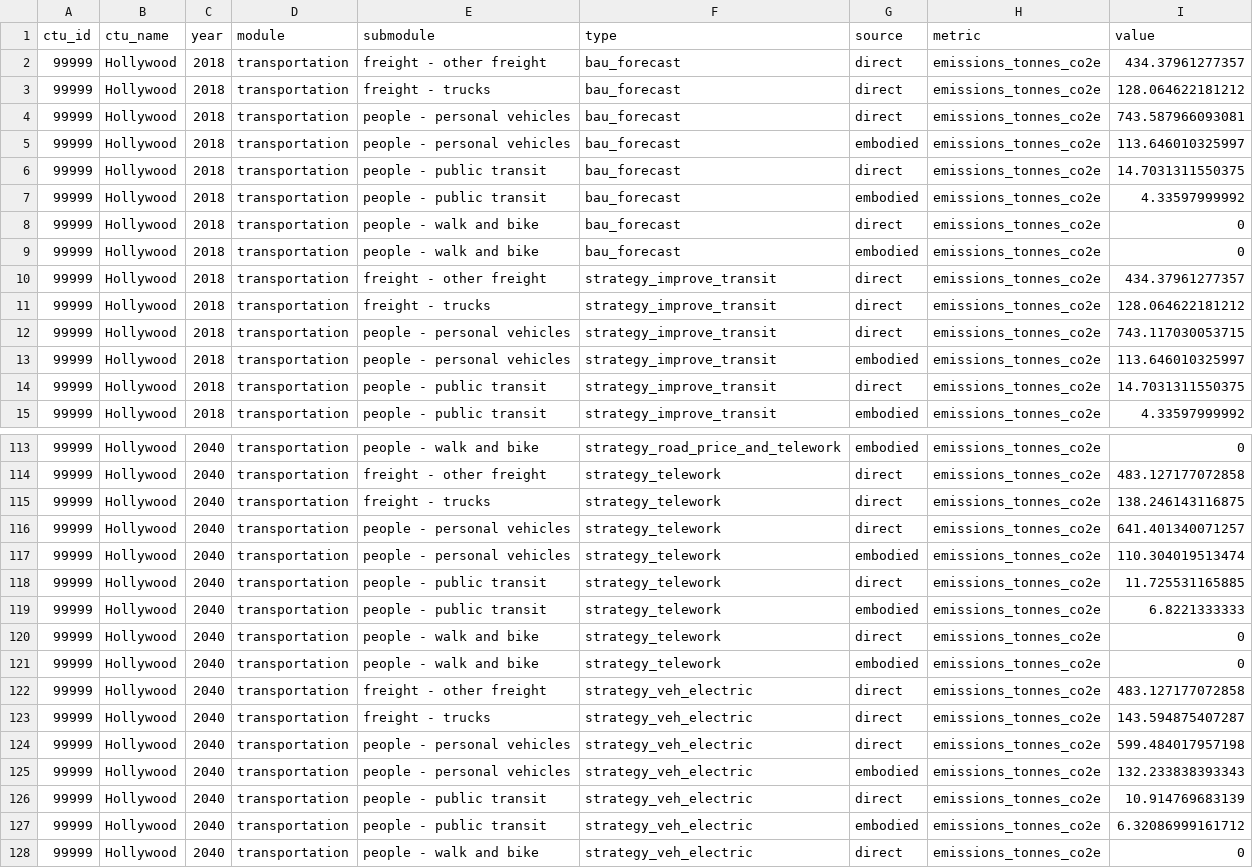
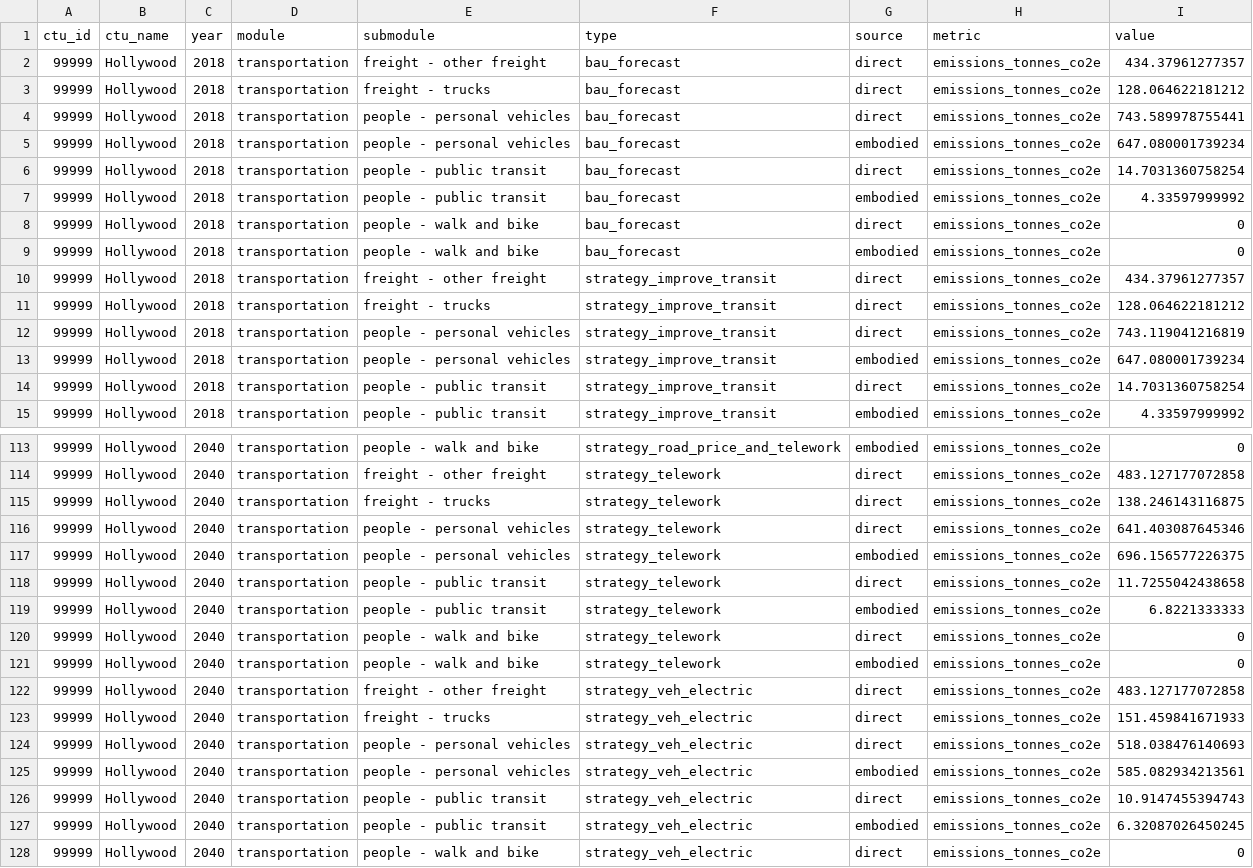
Before and after one commit to Metropolitan-Council/ghg.gert, a CSV file: vignettes/app_sample.csv, drawn as a sheet; only a part is shown, gaps mark what is left out; the diff covers the shown part only.

Commit message:
update title and app sample data

```diff
--- a/vignettes/app_sample.csv
+++ b/vignettes/app_sample.csv
@@ -3,5 +3,5 @@
 "99999","Hollywood","2018","transportation","freight - trucks","bau_forecast","direct","emissions_tonnes_co2e",128.064622181212
-"99999","Hollywood","2018","transportation","people - personal vehicles","bau_forecast","direct","emissions_tonnes_co2e",743.587966093081
-"99999","Hollywood","2018","transportation","people - personal vehicles","bau_forecast","embodied","emissions_tonnes_co2e",113.646010325997
-"99999","Hollywood","2018","transportation","people - public transit","bau_forecast","direct","emissions_tonnes_co2e",14.7031311550375
+"99999","Hollywood","2018","transportation","people - personal vehicles","bau_forecast","direct","emissions_tonnes_co2e",743.589978755441
+"99999","Hollywood","2018","transportation","people - personal vehicles","bau_forecast","embodied","emissions_tonnes_co2e",647.080001739234
+"99999","Hollywood","2018","transportation","people - public transit","bau_forecast","direct","emissions_tonnes_co2e",14.7031360758254
 "99999","Hollywood","2018","transportation","people - public transit","bau_forecast","embodied","emissions_tonnes_co2e",4.33597999992
@@ -11,5 +11,5 @@
 "99999","Hollywood","2018","transportation","freight - trucks","strategy_improve_transit","direct","emissions_tonnes_co2e",128.064622181212
-"99999","Hollywood","2018","transportation","people - personal vehicles","strategy_improve_transit","direct","emissions_tonnes_co2e",743.117030053715
-"99999","Hollywood","2018","transportation","people - personal vehicles","strategy_improve_transit","embodied","emissions_tonnes_co2e",113.646010325997
-"99999","Hollywood","2018","transportation","people - public transit","strategy_improve_transit","direct","emissions_tonnes_co2e",14.7031311550375
+"99999","Hollywood","2018","transportation","people - personal vehicles","strategy_improve_transit","direct","emissions_tonnes_co2e",743.119041216819
+"99999","Hollywood","2018","transportation","people - personal vehicles","strategy_improve_transit","embodied","emissions_tonnes_co2e",647.080001739234
+"99999","Hollywood","2018","transportation","people - public transit","strategy_improve_transit","direct","emissions_tonnes_co2e",14.7031360758254
 "99999","Hollywood","2018","transportation","people - public transit","strategy_improve_transit","embodied","emissions_tonnes_co2e",4.33597999992
@@ -115,5 +115,5 @@
 "99999","Hollywood","2040","transportation","freight - trucks","strategy_telework","direct","emissions_tonnes_co2e",138.246143116875
-"99999","Hollywood","2040","transportation","people - personal vehicles","strategy_telework","direct","emissions_tonnes_co2e",641.401340071257
-"99999","Hollywood","2040","transportation","people - personal vehicles","strategy_telework","embodied","emissions_tonnes_co2e",110.304019513474
-"99999","Hollywood","2040","transportation","people - public transit","strategy_telework","direct","emissions_tonnes_co2e",11.725531165885
+"99999","Hollywood","2040","transportation","people - personal vehicles","strategy_telework","direct","emissions_tonnes_co2e",641.403087645346
+"99999","Hollywood","2040","transportation","people - personal vehicles","strategy_telework","embodied","emissions_tonnes_co2e",696.156577226375
+"99999","Hollywood","2040","transportation","people - public transit","strategy_telework","direct","emissions_tonnes_co2e",11.7255042438658
 "99999","Hollywood","2040","transportation","people - public transit","strategy_telework","embodied","emissions_tonnes_co2e",6.8221333333
@@ -122,7 +122,7 @@
 "99999","Hollywood","2040","transportation","freight - other freight","strategy_veh_electric","direct","emissions_tonnes_co2e",483.127177072858
-"99999","Hollywood","2040","transportation","freight - trucks","strategy_veh_electric","direct","emissions_tonnes_co2e",143.594875407287
-"99999","Hollywood","2040","transportation","people - personal vehicles","strategy_veh_electric","direct","emissions_tonnes_co2e",599.484017957198
-"99999","Hollywood","2040","transportation","people - personal vehicles","strategy_veh_electric","embodied","emissions_tonnes_co2e",132.233838393343
-"99999","Hollywood","2040","transportation","people - public transit","strategy_veh_electric","direct","emissions_tonnes_co2e",10.914769683139
-"99999","Hollywood","2040","transportation","people - public transit","strategy_veh_electric","embodied","emissions_tonnes_co2e",6.32086999161712
+"99999","Hollywood","2040","transportation","freight - trucks","strategy_veh_electric","direct","emissions_tonnes_co2e",151.459841671933
+"99999","Hollywood","2040","transportation","people - personal vehicles","strategy_veh_electric","direct","emissions_tonnes_co2e",518.038476140693
+"99999","Hollywood","2040","transportation","people - personal vehicles","strategy_veh_electric","embodied","emissions_tonnes_co2e",585.082934213561
+"99999","Hollywood","2040","transportation","people - public transit","strategy_veh_electric","direct","emissions_tonnes_co2e",10.9147455394743
+"99999","Hollywood","2040","transportation","people - public transit","strategy_veh_electric","embodied","emissions_tonnes_co2e",6.32087026450245
 "99999","Hollywood","2040","transportation","people - walk and bike","strategy_veh_electric","direct","emissions_tonnes_co2e",0
```
Also changed, not shown: 36 edited cells elsewhere in this file, 1 other file.
